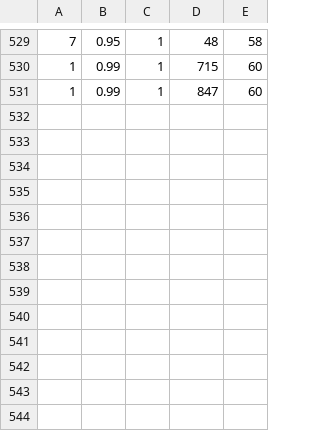
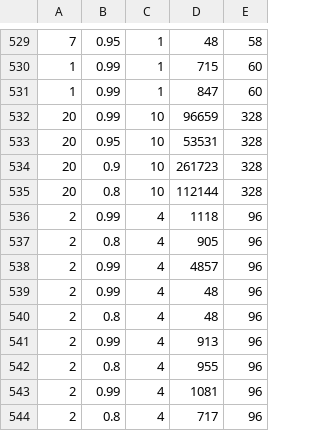
Before and after one commit to IfrahIdrees/DGR-POMDP, a CSV file: HTN-GRP-PO/config_info.csv, drawn as a sheet; only a part is shown, gaps mark what is left out; the diff names each change by its address in the sheet, - before the commit and + after, or states it on an @@ line.

```diff
--- a/HTN-GRP-PO/config_info.csv
+++ b/HTN-GRP-PO/config_info.csv
+row 532: 20 | 0.99 | 10 | 96659 | 328
+row 533: 20 | 0.95 | 10 | 53531 | 328
+row 534: 20 | 0.9 | 10 | 261723 | 328
+row 535: 20 | 0.8 | 10 | 112144 | 328
+row 536: 2 | 0.99 | 4 | 1118 | 96
+row 537: 2 | 0.8 | 4 | 905 | 96
+row 538: 2 | 0.99 | 4 | 4857 | 96
+row 539: 2 | 0.99 | 4 | 48 | 96
+row 540: 2 | 0.8 | 4 | 48 | 96
+row 541: 2 | 0.99 | 4 | 913 | 96
+row 542: 2 | 0.8 | 4 | 955 | 96
+row 543: 2 | 0.99 | 4 | 1081 | 96
+row 544: 2 | 0.8 | 4 | 717 | 96
```
Also changed, not shown: 6 other files.
